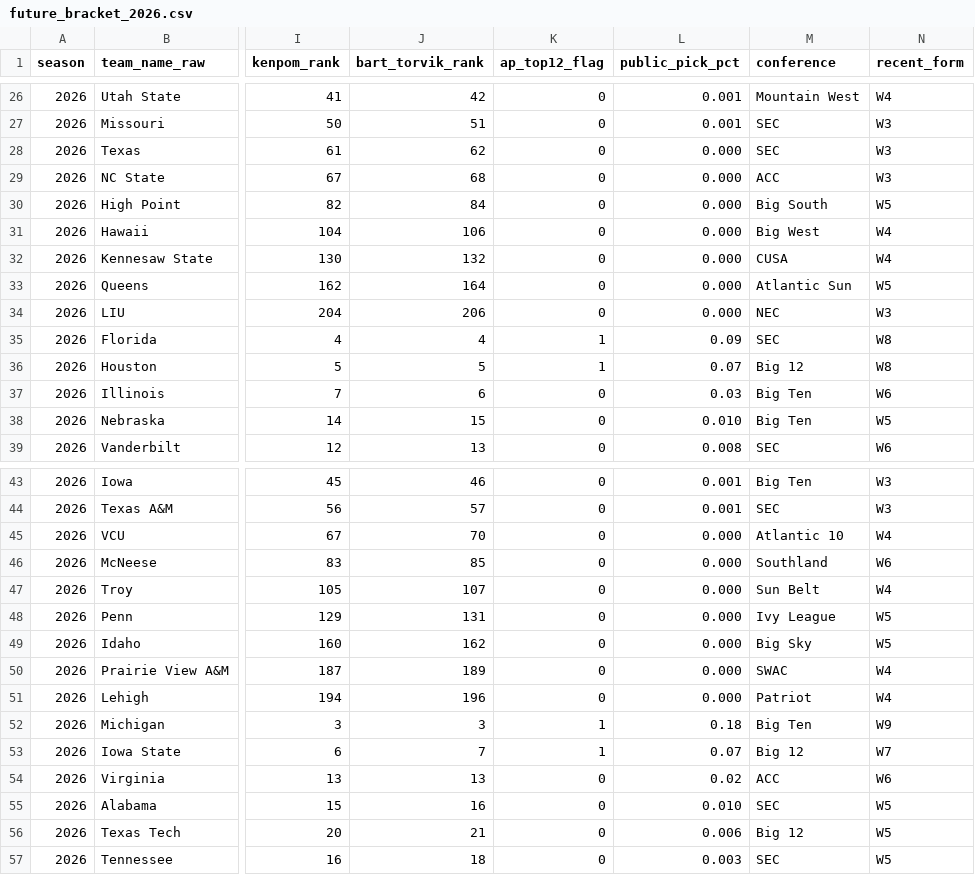
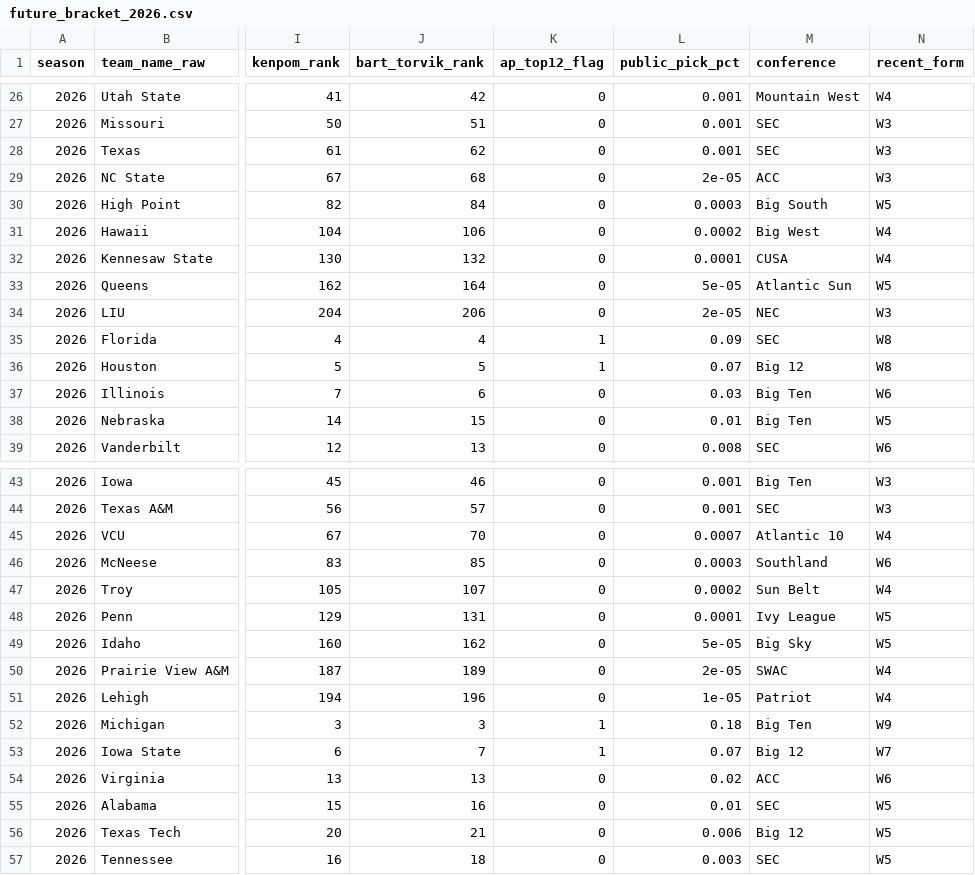
Before and after one commit to ethankatz33-bit/bracket-optimizer-model, a CSV file: data/future/future_bracket_2026.csv, drawn as a sheet; only a part is shown, gaps mark what is left out; the diff covers the shown part only; the diff names each change by its address in the sheet, - before the commit and + after, or states it on an @@ line.

```diff
--- a/data/future/future_bracket_2026.csv
+++ b/data/future/future_bracket_2026.csv
-L28 (public_pick_pct): 0.000
+L28 (public_pick_pct): 0.001
-L29 (public_pick_pct): 0.000
+L29 (public_pick_pct): 2e-05
-L30 (public_pick_pct): 0.000
+L30 (public_pick_pct): 0.0003
-L31 (public_pick_pct): 0.000
+L31 (public_pick_pct): 0.0002
-L32 (public_pick_pct): 0.000
+L32 (public_pick_pct): 0.0001
-L33 (public_pick_pct): 0.000
+L33 (public_pick_pct): 5e-05
-L34 (public_pick_pct): 0.000
+L34 (public_pick_pct): 2e-05
-L38 (public_pick_pct): 0.010
+L38 (public_pick_pct): 0.01
-L45 (public_pick_pct): 0.000
+L45 (public_pick_pct): 0.0007
-L46 (public_pick_pct): 0.000
+L46 (public_pick_pct): 0.0003
-L47 (public_pick_pct): 0.000
+L47 (public_pick_pct): 0.0002
-L48 (public_pick_pct): 0.000
+L48 (public_pick_pct): 0.0001
-L49 (public_pick_pct): 0.000
+L49 (public_pick_pct): 5e-05
-L50 (public_pick_pct): 0.000
+L50 (public_pick_pct): 2e-05
-L51 (public_pick_pct): 0.000
+L51 (public_pick_pct): 1e-05
-L55 (public_pick_pct): 0.010
+L55 (public_pick_pct): 0.01
```
Also changed, not shown: 15 edited cells elsewhere in this file, data/future/public_picks_2026.csv, 2 other files.
